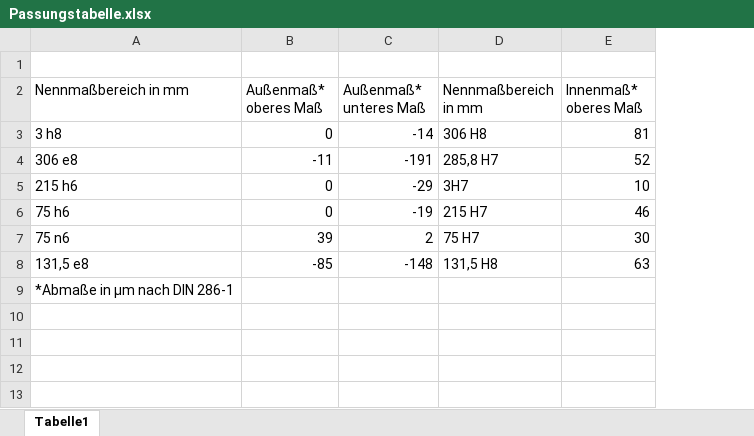
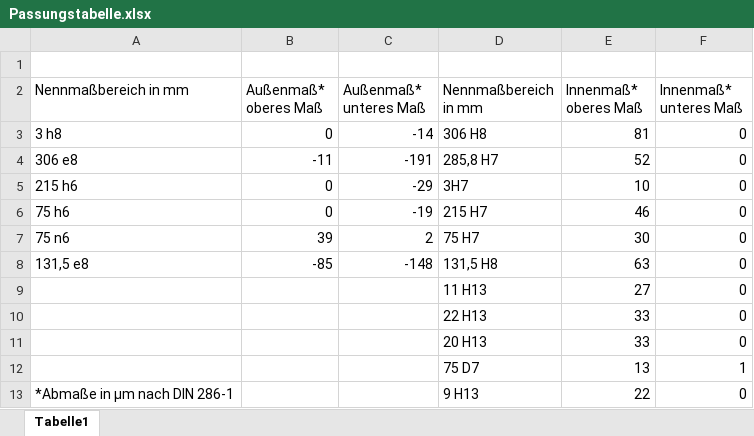
Before and after one commit to MattdewT/KE4, an Excel workbook: Passungstabelle.xlsx, sheet Tabelle1, drawn as a sheet; values as stored, in another font and other column widths than the file's, no borders; addresses are those after the commit; the diff names each change by its address in the sheet, - before the commit and + after, or states it on an @@ line.

Commit message:
Update Passungstabelle.xlsx

```diff
--- a/Passungstabelle.xlsx (sheet Tabelle1)
+++ b/Passungstabelle.xlsx (sheet Tabelle1)
+column F (Innenmaß* unteres Maß), rows 3-8: all 0; row 13: 0
+row 9:  |  |  | 11 H13 | 27 | 0
+row 10:  |  |  | 22 H13 | 33 | 0
+row 11:  |  |  | 20 H13 | 33 | 0
+row 12:  |  |  | 75 D7 | 13 | 1
-D13 (Nennmaßbereich in mm): (empty)
+D13 (Nennmaßbereich in mm): 9 H13
-E13 (Innenmaß* oberes Maß): (empty)
+E13 (Innenmaß* oberes Maß): 22
```
